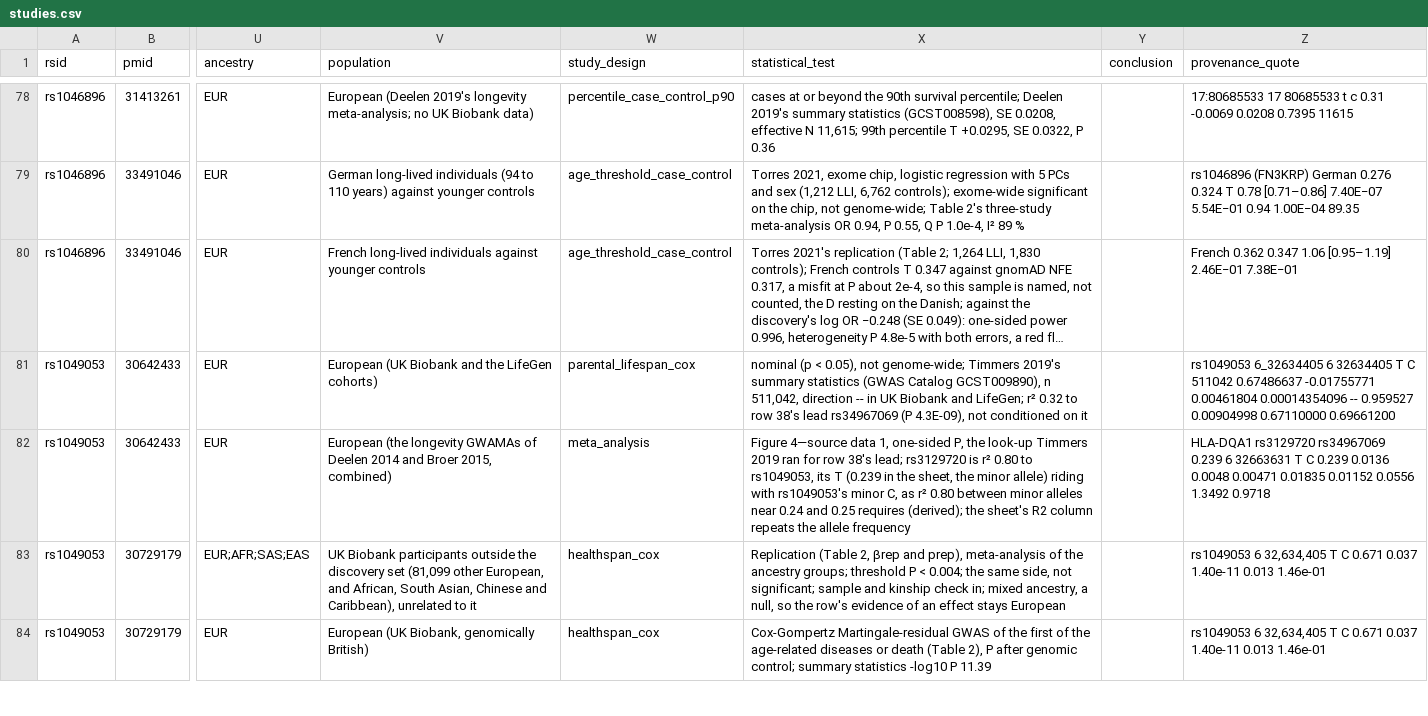
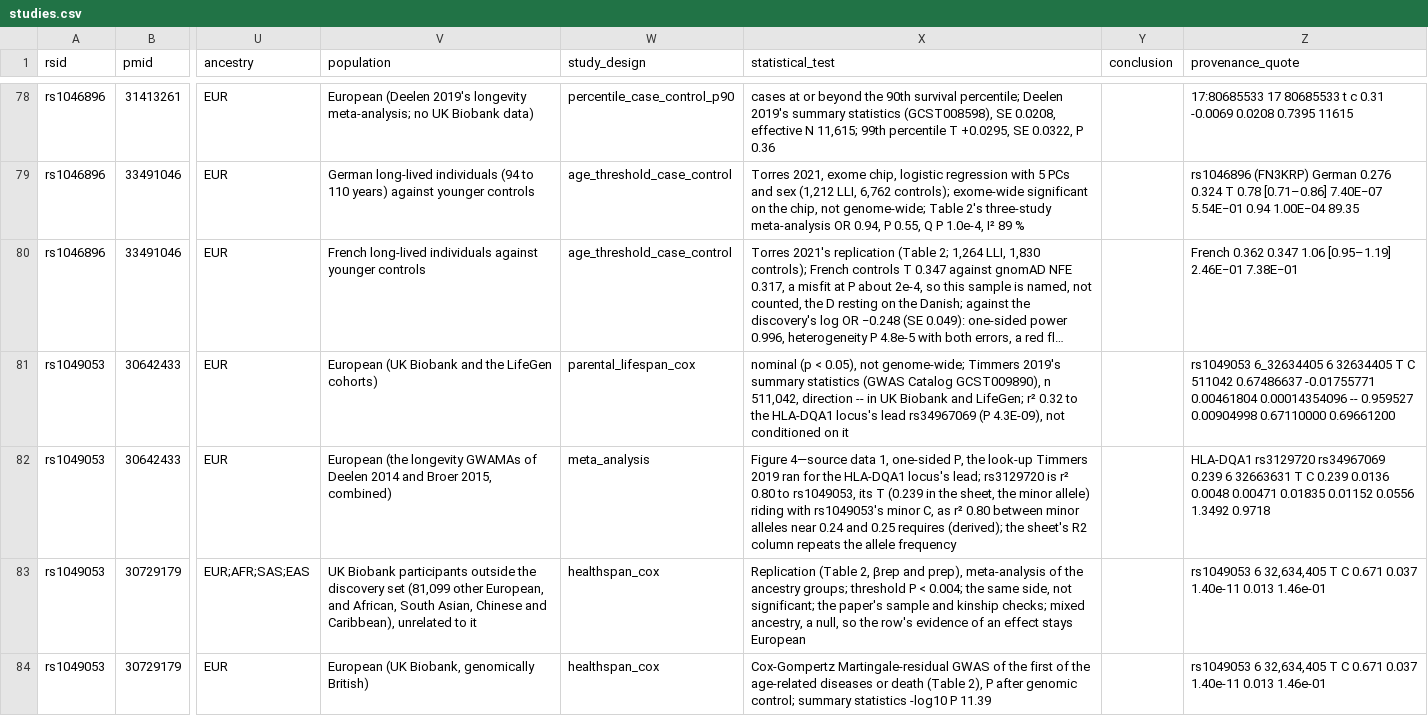
Before and after one commit to dna-seq/just-dna-lite, a CSV file: data/modules/longevitymap_v2/studies.csv, drawn as a sheet; only a part is shown, gaps mark what is left out; long unchanged cells end in …; the diff covers the shown part only; the diff names each change by its address in the sheet, - before the commit and + after, or states it on an @@ line.

```diff
--- a/data/modules/longevitymap_v2/studies.csv
+++ b/data/modules/longevitymap_v2/studies.csv
-X81 (statistical_test): …0.32 to row 38's lead rs34967069…
+X81 (statistical_test): …0.32 to the HLA-DQA1 locus's lead rs34967069…
-X82 (statistical_test): …ran for row 38's lead; rs3129720…
+X82 (statistical_test): …ran for the HLA-DQA1 locus's lead; rs3129720…
-X83 (statistical_test): …not significant; sample and kinship check in; mixed ancestry,…
+X83 (statistical_test): …not significant; the paper's sample and kinship checks; mixed ancestry,…
```
Also changed, not shown: 45 edited cells elsewhere in this file, 3 other files.
